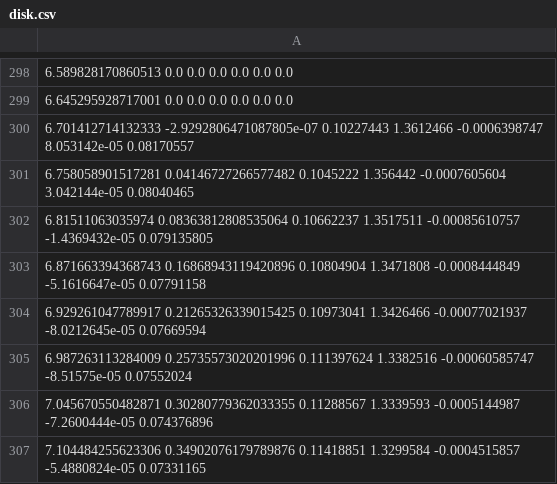
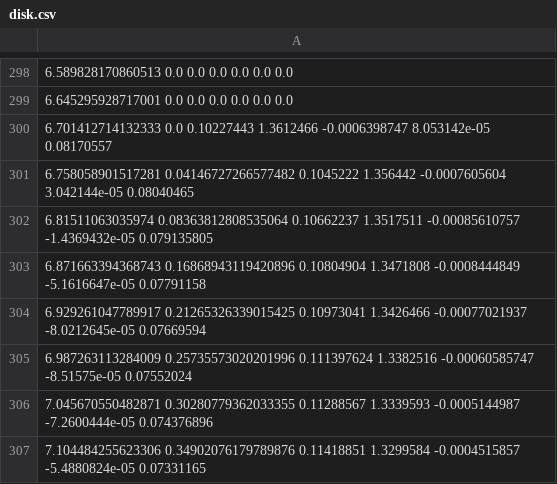
Before and after one commit to pcfreak9000/blackray, a CSV file: disk.csv, drawn as a sheet; only a part is shown, gaps mark what is left out.

```diff
--- a/disk.csv
+++ b/disk.csv
@@ -299,3 +299,3 @@
 6.645295928717001 0.0 0.0 0.0 0.0 0.0 0.0
-6.701412714132333 -2.9292806471087805e-07 0.10227443 1.3612466 -0.0006398747 8.053142e-05 0.08170557
+6.701412714132333 0.0 0.10227443 1.3612466 -0.0006398747 8.053142e-05 0.08170557
 6.758058901517281 0.04146727266577482 0.1045222 1.356442 -0.0007605604 3.042144e-05 0.08040465
```
Also changed, not shown: 4 other files.
